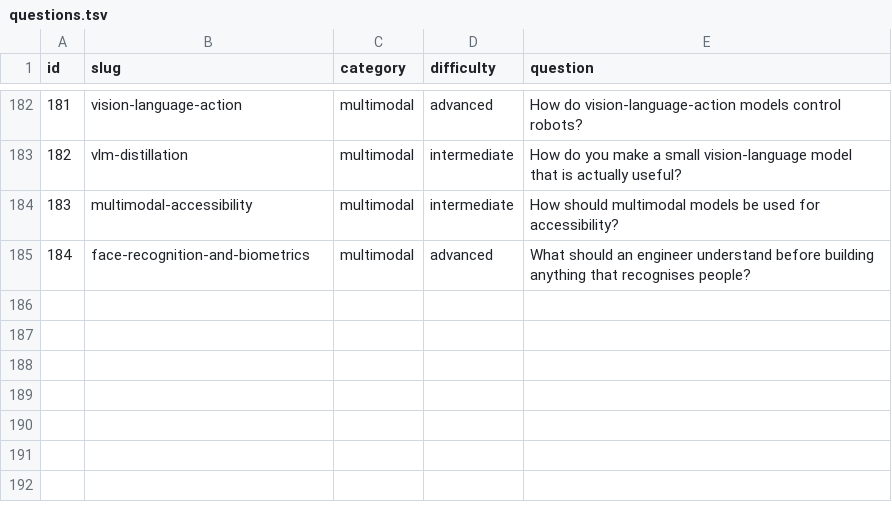
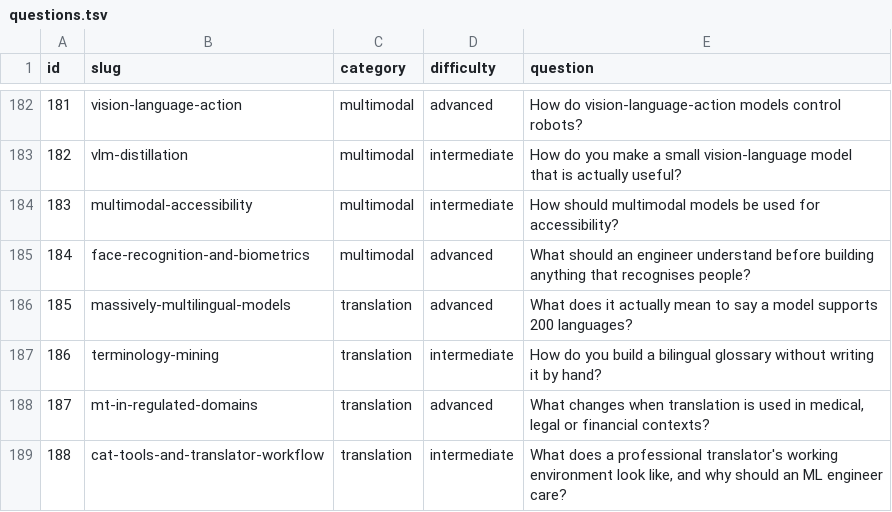
Before and after one commit to alvations/ELIPokemon, a TSV file: questions/questions.tsv, drawn as a sheet; only a part is shown, gaps mark what is left out.

Commit message:
Add translation questions 185-188
- 185 massively multilingual: what a 200-language claim conceals, why the tail
  fails differently rather than merely worse, language-aware capacity, the
  per-language reporting standard, and making quality tiering visible to users
- 186 terminology mining: the extraction pipeline and where each stage fails,
  why alignment misses exactly the valuable entries, tuning for precision because
  a wrong entry gets enforced, and making expert validation affordable
- 187 regulated domains: why the optimisation target inverts, intended-use
  statements, validation protocols, audit trails, version pinning as change
  control, and the honest position on what MT is actually for here
- 188 CAT tools: the screen your output lands in, editability as a distinct
  objective from accuracy, segment alignment, standard formats, the QA gate the
  industry has run for twenty years, and the three assets integration gives you

Pokemon side uses the Pokedex's seen-versus-caught counts for coverage claims,
Poke Ball versus Great Ball versus Ultra Ball for what a name list must pin down,
a Route 3 battle versus a regulation match for stakes, and the FIGHT/BAG/POKEMON/
RUN screen for the translator's environment.

All four were written below the floor (10.4, 27.9, 13.8, 8.4) and ground to
67.2, 62.4, 45.2 and 52.6 in the same batch.

```diff
--- a/questions/questions.tsv
+++ b/questions/questions.tsv
@@ -185 +185,5 @@ id	slug	category	difficulty	question
 184	face-recognition-and-biometrics	multimodal	advanced	What should an engineer understand before building anything that recognises people?
+185	massively-multilingual-models	translation	advanced	What does it actually mean to say a model supports 200 languages?
+186	terminology-mining	translation	intermediate	How do you build a bilingual glossary without writing it by hand?
+187	mt-in-regulated-domains	translation	advanced	What changes when translation is used in medical, legal or financial contexts?
+188	cat-tools-and-translator-workflow	translation	intermediate	What does a professional translator's working environment look like, and why should an ML engineer care?
```
Also changed, not shown: 11 other files.
